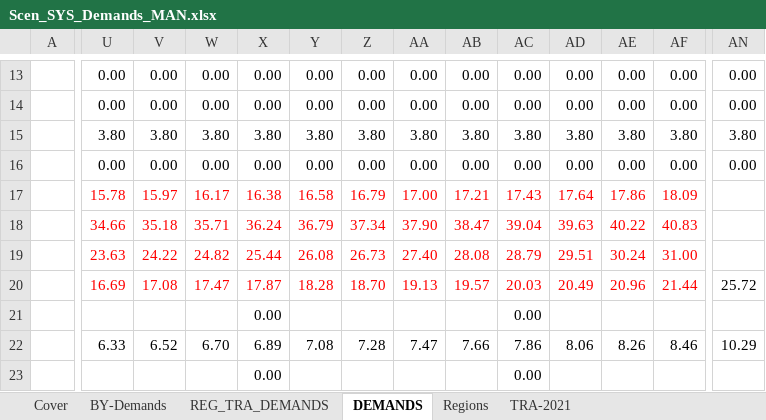
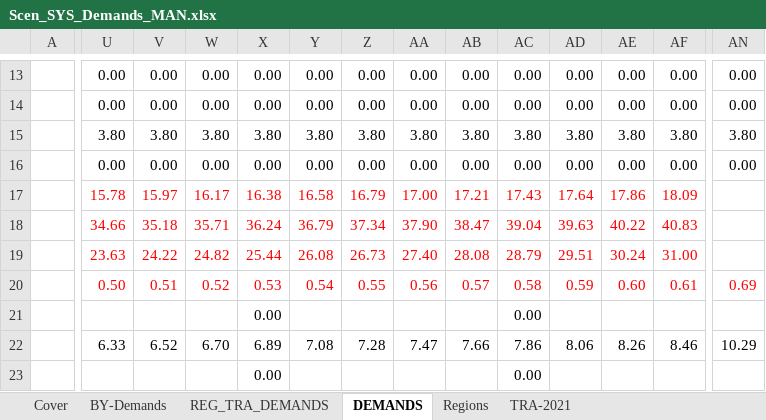
Before and after one commit to eabhamartyn-debug/times-ireland-model, an Excel workbook: SuppXLS/Scen_SYS_Demands_MAN.xlsx, sheet DEMANDS, drawn as a sheet; only a part is shown, gaps mark what is left out; values as stored, in another font and other column widths than the file's, no borders; the diff covers the shown part only; the diff names each change by its address in the sheet, - before the commit and + after, or states it on an @@ line.

```diff
--- a/SuppXLS/Scen_SYS_Demands_MAN.xlsx (sheet DEMANDS)
+++ b/SuppXLS/Scen_SYS_Demands_MAN.xlsx (sheet DEMANDS)
-U20: 16.69
+U20: 0.50
-V20: 17.08
+V20: 0.51
-W20: 17.47
+W20: 0.52
-X20: 17.87
+X20: 0.53
-Y20: 18.28
+Y20: 0.54
-Z20: 18.70
+Z20: 0.55
-AA20: 19.13
+AA20: 0.56
-AB20: 19.57
+AB20: 0.57
-AC20: 20.03
+AC20: 0.58
-AD20: 20.49
+AD20: 0.59
-AE20: 20.96
+AE20: 0.60
-AF20: 21.44
+AF20: 0.61
-AN20: 25.72
+AN20: 0.69
-AN20 text colour: black
+AN20 text colour: #FF0000
```
Also changed, not shown: 7 edited cells and cell formats elsewhere in this sheet, sheet REG_TRA_DEMANDS.
